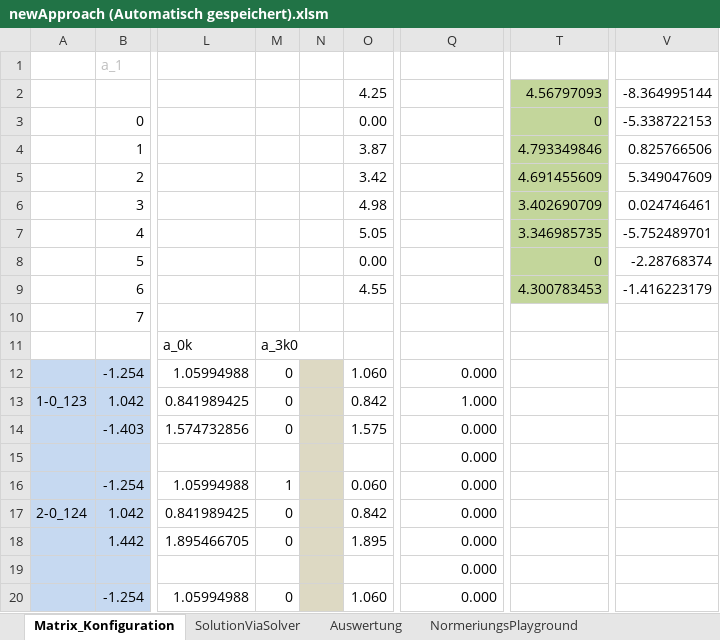
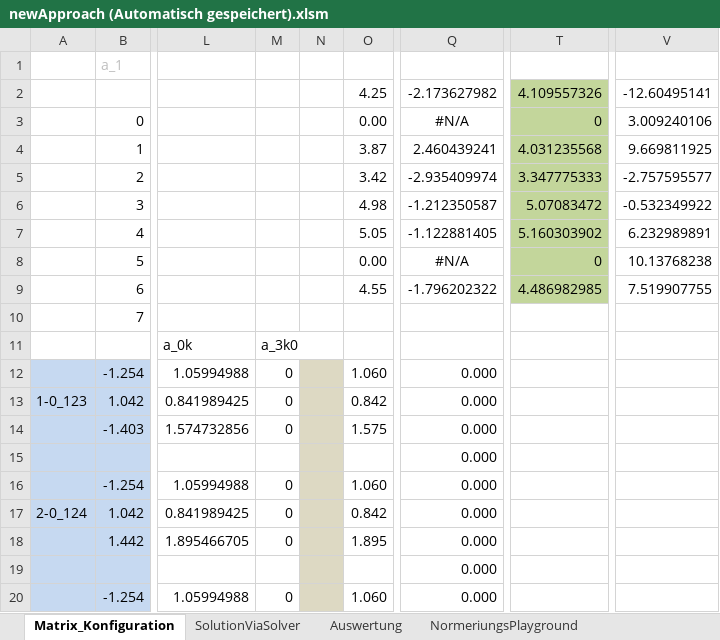
Before and after one commit to cmg-dev/master-thesis, an Excel workbook: measurements/20130516_transformation/newApproach (Automatisch gespeichert).xlsm, sheet Matrix_Konfiguration, drawn as a sheet; only a part is shown, gaps mark what is left out; values as stored, in another font and other column widths than the file's, no borders; the diff covers the shown part only; the diff names each change by its address in the sheet, - before the commit and + after, or states it on an @@ line.

```diff
--- a/measurements/20130516_transformation/newApproach (Automatisch gespeichert).xlsm (sheet Matrix_Konfiguration)
+++ b/measurements/20130516_transformation/newApproach (Automatisch gespeichert).xlsm (sheet Matrix_Konfiguration)
-Q2: (empty)
+Q2: -2.173627982
-T2: 4.56797093
+T2: 4.109557326
-V2: -8.364995144
+V2: -12.60495141
-Q3: (empty)
+Q3: #N/A
-V3: -5.338722153
+V3: 3.009240106
-Q4: (empty)
+Q4: 2.460439241
-T4: 4.793349846
+T4: 4.031235568
-V4: 0.825766506
+V4: 9.669811925
-Q5: (empty)
+Q5: -2.935409974
-T5: 4.691455609
+T5: 3.347775333
-V5: 5.349047609
+V5: -2.757595577
-Q6: (empty)
+Q6: -1.212350587
-T6: 3.402690709
+T6: 5.07083472
-V6: 0.024746461
+V6: -0.532349922
-Q7: (empty)
+Q7: -1.122881405
-T7: 3.346985735
+T7: 5.160303902
-V7: -5.752489701
+V7: 6.232989891
-Q8: (empty)
+Q8: #N/A
-V8: -2.28768374
+V8: 10.13768238
-Q9: (empty)
+Q9: -1.796202322
-T9: 4.300783453
+T9: 4.486982985
-V9: -1.416223179
+V9: 7.519907755
-Q13: 1.000
+Q13: 0.000
-M16: 1
+M16: 0
-O16: 0.060
+O16: 1.060
```
Also changed, not shown: 720 edited cells elsewhere in this sheet, sheet SolutionViaSolver, sheet NormeriungsPlayground, charts or pictures.
